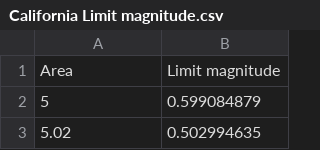
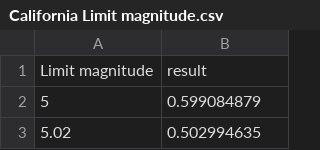
Before and after one commit to SHUzhekiNg/2023E, a CSV file: data/Sensitivity Analysis/California Limit magnitude.csv, drawn as a sheet; only a part is shown; removed rows and columns are numbered as before the commit, all else as after; the diff names each change by its address in the sheet, - before the commit and + after, or states it on an @@ line.

Commit message:
Fix data header

```diff
--- a/data/Sensitivity Analysis/California Limit magnitude.csv
+++ b/data/Sensitivity Analysis/California Limit magnitude.csv
-row 1: Area | Limit magnitude
+row 1: Limit magnitude | result
```
